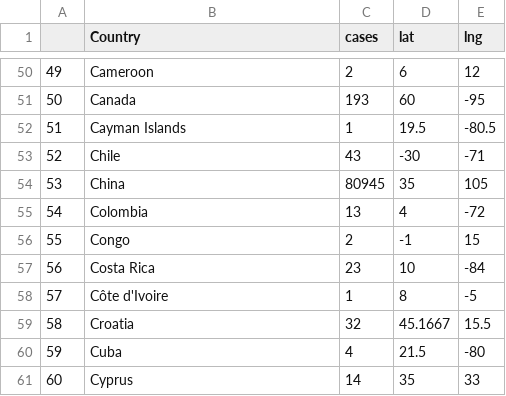
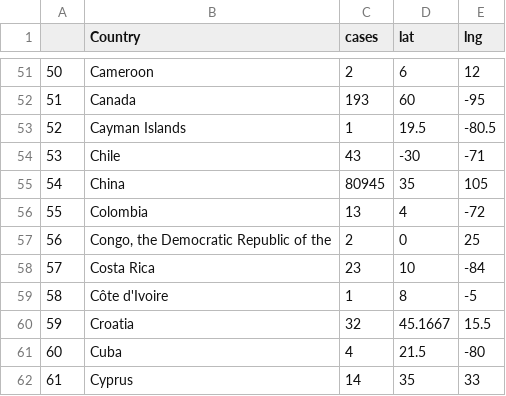
Before and after one commit to schw4b/corona, a CSV file: 03-14-2020.csv, drawn as a sheet; only a part is shown, gaps mark what is left out; removed rows and columns are numbered as before the commit, all else as after; the diff covers the shown part only; the diff names each change by its address in the sheet, - before the commit and + after, or states it on an @@ line.

```diff
--- a/03-14-2020.csv
+++ b/03-14-2020.csv
@@ column A renumbered from row 28 down @@
-row 56: 55 | Congo | 2 | -1 | 15
+row 57: 56 | Congo, the Democratic Republic of the | 2 | 0 | 25
```
Also changed, not shown: 1 added row and 19 edited cells elsewhere in this file, timeCourse.csv, 1 other file.
